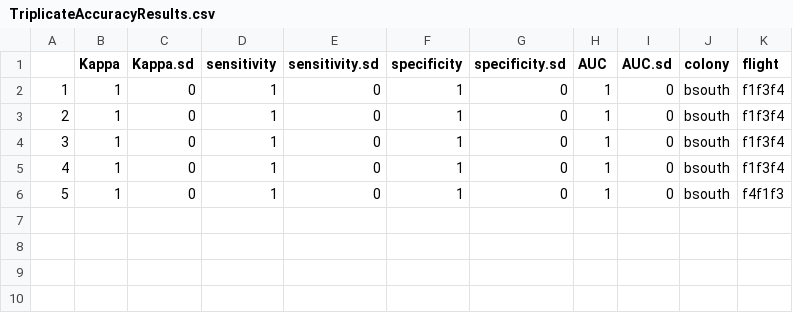
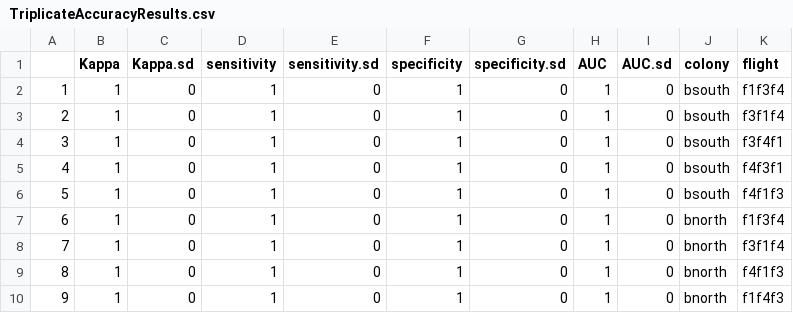
Before and after one commit to UAVWaterbird/nesttracker, a CSV file: TriplicateAccuracyResults.csv, drawn as a sheet.

Commit message:
new results/output files created for triplicate analysis

```diff
--- a/TriplicateAccuracyResults.csv
+++ b/TriplicateAccuracyResults.csv
@@ -2,5 +2,9 @@
 "1",1,0,1,0,1,0,1,0,"bsouth","f1f3f4"
-"2",1,0,1,0,1,0,1,0,"bsouth","f1f3f4"
-"3",1,0,1,0,1,0,1,0,"bsouth","f1f3f4"
-"4",1,0,1,0,1,0,1,0,"bsouth","f1f3f4"
+"2",1,0,1,0,1,0,1,0,"bsouth","f3f1f4"
+"3",1,0,1,0,1,0,1,0,"bsouth","f3f4f1"
+"4",1,0,1,0,1,0,1,0,"bsouth","f4f3f1"
 "5",1,0,1,0,1,0,1,0,"bsouth","f4f1f3"
+"6",1,0,1,0,1,0,1,0,"bnorth","f1f3f4"
+"7",1,0,1,0,1,0,1,0,"bnorth","f3f1f4"
+"8",1,0,1,0,1,0,1,0,"bnorth","f4f1f3"
+"9",1,0,1,0,1,0,1,0,"bnorth","f1f4f3"
```
Also changed, not shown: 25 other files.
